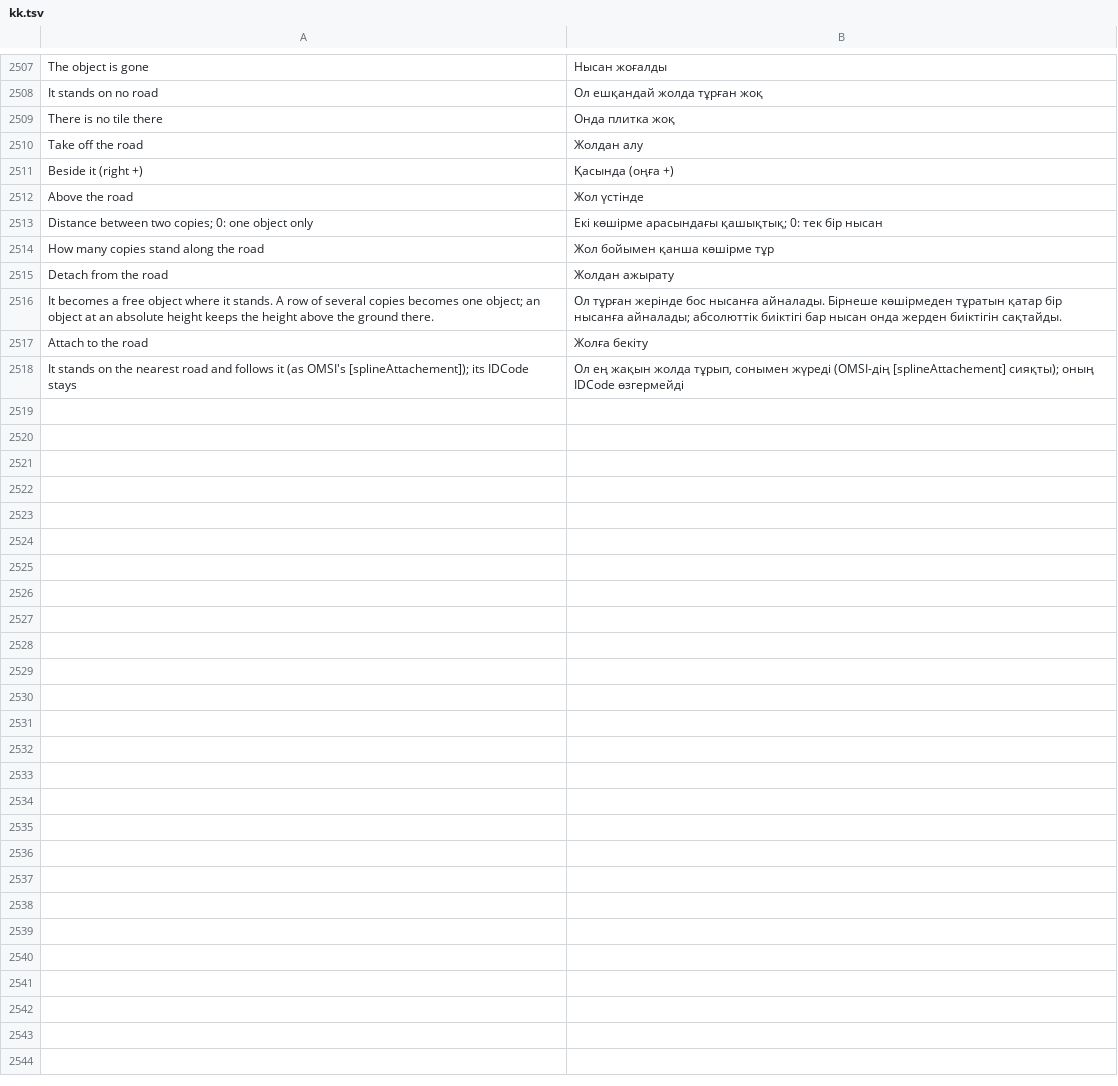
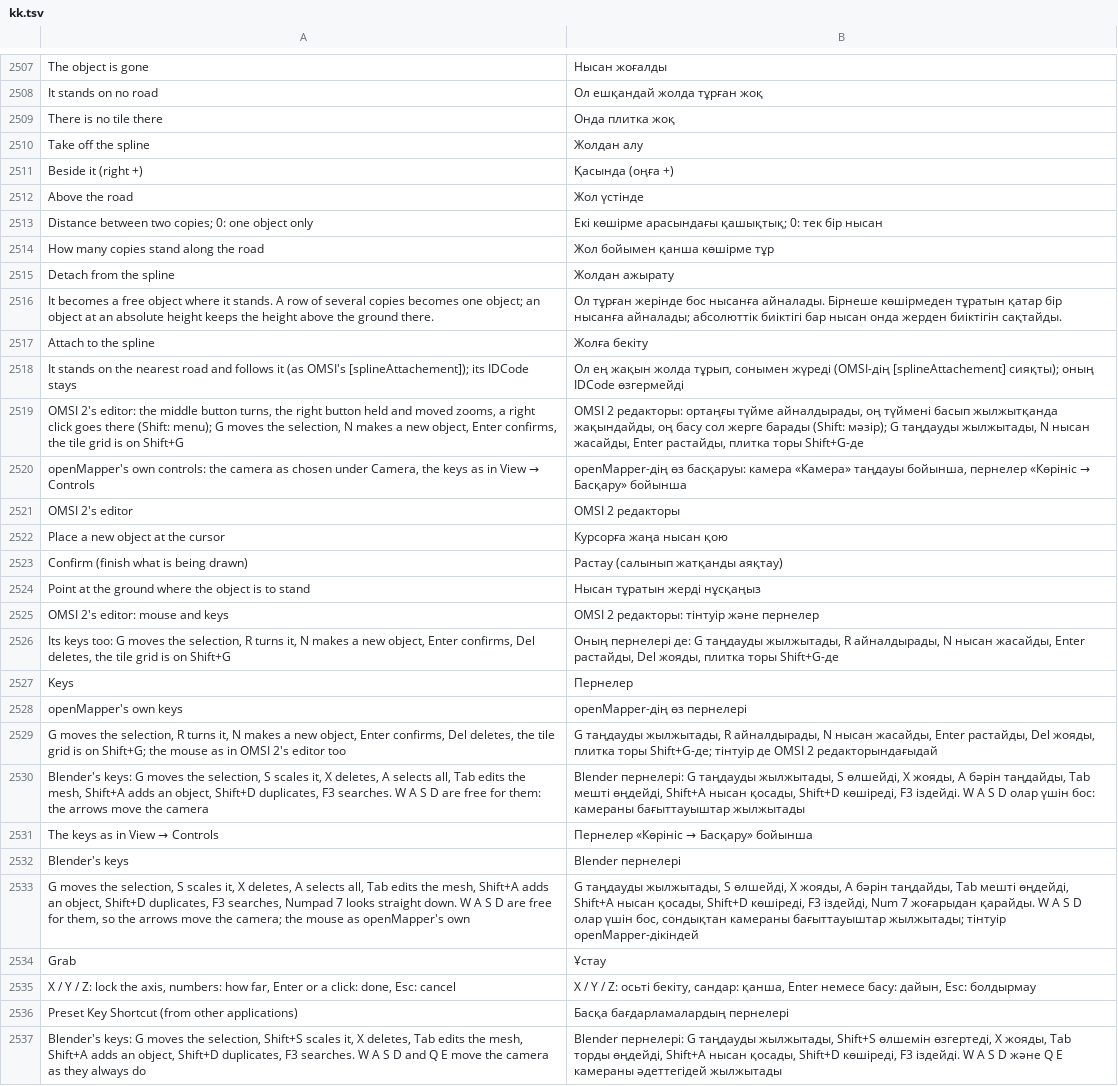
Before and after one commit to benchan0527/openMapper, a TSV file: locales/kk.tsv, drawn as a sheet; only a part is shown, gaps mark what is left out; the diff covers the shown part only.

```diff
--- a/locales/kk.tsv
+++ b/locales/kk.tsv
@@ -2509,3 +2509,3 @@ It stands on no road	Ол ешқандай жолда тұрған жоқ
 There is no tile there	Онда плитка жоқ
-Take off the road	Жолдан алу
+Take off the spline	Жолдан алу
 Beside it (right +)	Қасында (оңға +)
@@ -2514,5 +2514,24 @@ Distance between two copies; 0: one object only	Екі көшірме арасы
 How many copies stand along the road	Жол бойымен қанша көшірме тұр
-Detach from the road	Жолдан ажырату
+Detach from the spline	Жолдан ажырату
 It becomes a free object where it stands. A row of several copies becomes one object; an object at an absolute height keeps the height above the ground there.	Ол тұрған жерінде бос нысанға айналады. Бірнеше көшірмеден тұратын қатар бір нысанға айналады; абсолюттік биіктігі бар нысан онда жерден биіктігін сақтайды.
-Attach to the road	Жолға бекіту
+Attach to the spline	Жолға бекіту
 It stands on the nearest road and follows it (as OMSI's [splineAttachement]); its IDCode stays	Ол ең жақын жолда тұрып, сонымен жүреді (OMSI-дің [splineAttachement] сияқты); оның IDCode өзгермейді
+OMSI 2's editor: the middle button turns, the right button held and moved zooms, a right click goes there (Shift: menu); G moves the selection, N makes a new object, Enter confirms, the tile grid is on Shift+G	OMSI 2 редакторы: ортаңғы түйме айналдырады, оң түймені басып жылжытқанда жақындайды, оң басу сол жерге барады (Shift: мәзір); G таңдауды жылжытады, N нысан жасайды, Enter растайды, плитка торы Shift+G-де
+openMapper's own controls: the camera as chosen under Camera, the keys as in View → Controls	openMapper-дің өз басқаруы: камера «Камера» таңдауы бойынша, пернелер «Көрініс → Басқару» бойынша
+OMSI 2's editor	OMSI 2 редакторы
+Place a new object at the cursor	Курсорға жаңа нысан қою
+Confirm (finish what is being drawn)	Растау (салынып жатқанды аяқтау)
+Point at the ground where the object is to stand	Нысан тұратын жерді нұсқаңыз
+OMSI 2's editor: mouse and keys	OMSI 2 редакторы: тінтуір және пернелер
+Its keys too: G moves the selection, R turns it, N makes a new object, Enter confirms, Del deletes, the tile grid is on Shift+G	Оның пернелері де: G таңдауды жылжытады, R айналдырады, N нысан жасайды, Enter растайды, Del жояды, плитка торы Shift+G-де
+Keys	Пернелер
+openMapper's own keys	openMapper-дің өз пернелері
+G moves the selection, R turns it, N makes a new object, Enter confirms, Del deletes, the tile grid is on Shift+G; the mouse as in OMSI 2's editor too	G таңдауды жылжытады, R айналдырады, N нысан жасайды, Enter растайды, Del жояды, плитка торы Shift+G-де; тінтуір де OMSI 2 редакторындағыдай
+Blender's keys: G moves the selection, S scales it, X deletes, A selects all, Tab edits the mesh, Shift+A adds an object, Shift+D duplicates, F3 searches. W A S D are free for them: the arrows move the camera	Blender пернелері: G таңдауды жылжытады, S өлшейді, X жояды, A бәрін таңдайды, Tab мешті өңдейді, Shift+A нысан қосады, Shift+D көшіреді, F3 іздейді. W A S D олар үшін бос: камераны бағыттауыштар жылжытады
+The keys as in View → Controls	Пернелер «Көрініс → Басқару» бойынша
+Blender's keys	Blender пернелері
+G moves the selection, S scales it, X deletes, A selects all, Tab edits the mesh, Shift+A adds an object, Shift+D duplicates, F3 searches, Numpad 7 looks straight down. W A S D are free for them, so the arrows move the camera; the mouse as openMapper's own	G таңдауды жылжытады, S өлшейді, X жояды, A бәрін таңдайды, Tab мешті өңдейді, Shift+A нысан қосады, Shift+D көшіреді, F3 іздейді, Num 7 жоғарыдан қарайды. W A S D олар үшін бос, сондықтан камераны бағыттауыштар жылжытады; тінтуір openMapper-дікіндей
+Grab	Ұстау
+X / Y / Z: lock the axis, numbers: how far, Enter or a click: done, Esc: cancel	X / Y / Z: осьті бекіту, сандар: қанша, Enter немесе басу: дайын, Esc: болдырмау
+Preset Key Shortcut (from other applications)	Басқа бағдарламалардың пернелері
+Blender's keys: G moves the selection, Shift+S scales it, X deletes, Tab edits the mesh, Shift+A adds an object, Shift+D duplicates, F3 searches. W A S D and Q E move the camera as they always do	Blender пернелері: G таңдауды жылжытады, Shift+S өлшемін өзгертеді, X жояды, Tab торды өңдейді, Shift+A нысан қосады, Shift+D көшіреді, F3 іздейді. W A S D және Q E камераны әдеттегідей жылжытады
```
Also changed, not shown: 1 added row elsewhere in this file, locales/be.tsv, locales/ja.tsv, 32 other files.
